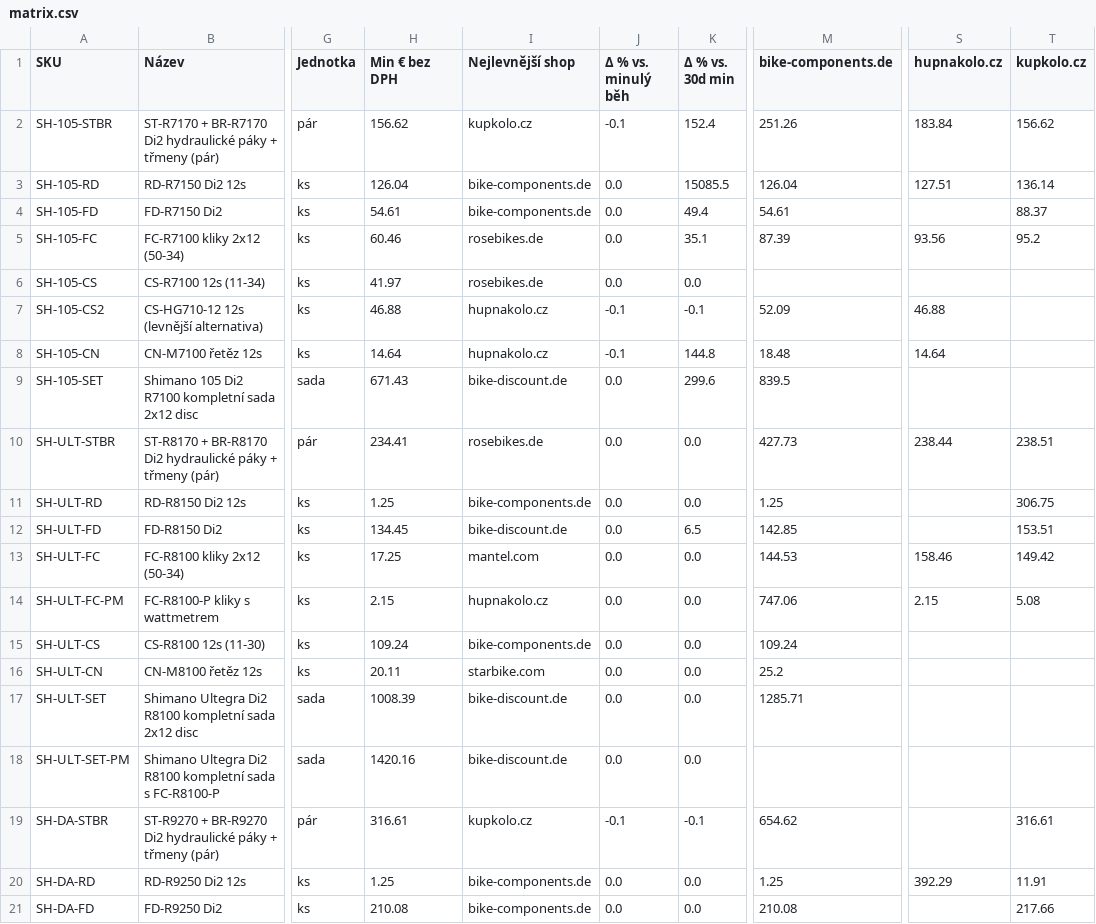
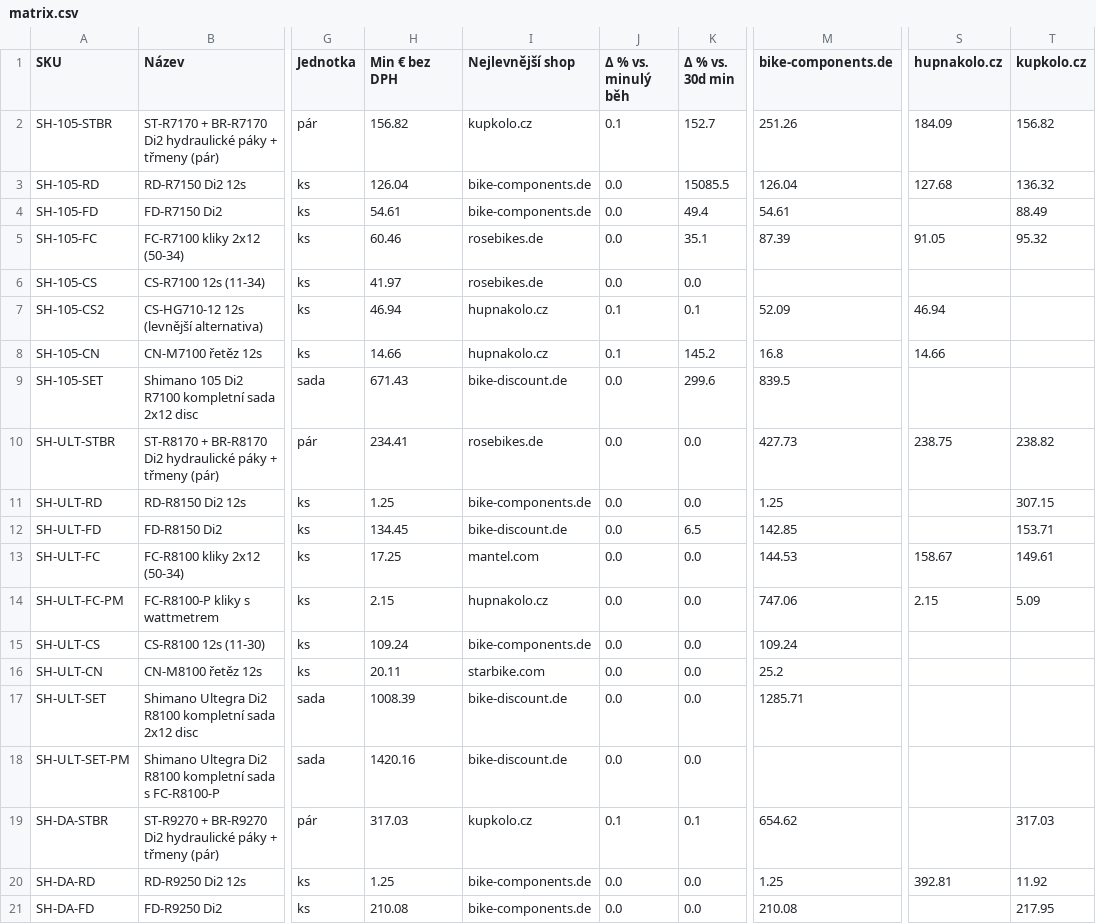
Before and after one commit to Velomania-sro/pricebot-eu, a CSV file: data/matrix.csv, drawn as a sheet; only a part is shown, gaps mark what is left out; the diff covers the shown part only; the diff names each change by its address in the sheet, - before the commit and + after, or states it on an @@ line.

```diff
--- a/data/matrix.csv
+++ b/data/matrix.csv
-H2 (Min € bez DPH): 156.62
+H2 (Min € bez DPH): 156.82
-J2 (Δ % vs. minulý běh): -0.1
+J2 (Δ % vs. minulý běh): 0.1
-K2 (Δ % vs. 30d min): 152.4
+K2 (Δ % vs. 30d min): 152.7
-S2 (hupnakolo.cz): 183.84
+S2 (hupnakolo.cz): 184.09
-T2 (kupkolo.cz): 156.62
+T2 (kupkolo.cz): 156.82
-S3 (hupnakolo.cz): 127.51
+S3 (hupnakolo.cz): 127.68
-T3 (kupkolo.cz): 136.14
+T3 (kupkolo.cz): 136.32
-T4 (kupkolo.cz): 88.37
+T4 (kupkolo.cz): 88.49
-S5 (hupnakolo.cz): 93.56
+S5 (hupnakolo.cz): 91.05
-T5 (kupkolo.cz): 95.2
+T5 (kupkolo.cz): 95.32
-H7 (Min € bez DPH): 46.88
+H7 (Min € bez DPH): 46.94
-J7:J8 (Δ % vs. minulý běh): -0.1
+J7:J8 (Δ % vs. minulý běh): 0.1
-K7 (Δ % vs. 30d min): -0.1
+K7 (Δ % vs. 30d min): 0.1
-S7 (hupnakolo.cz): 46.88
+S7 (hupnakolo.cz): 46.94
-H8 (Min € bez DPH): 14.64
+H8 (Min € bez DPH): 14.66
-K8 (Δ % vs. 30d min): 144.8
+K8 (Δ % vs. 30d min): 145.2
-M8 (bike-components.de): 18.48
+M8 (bike-components.de): 16.8
-S8 (hupnakolo.cz): 14.64
+S8 (hupnakolo.cz): 14.66
-S10 (hupnakolo.cz): 238.44
+S10 (hupnakolo.cz): 238.75
-T10 (kupkolo.cz): 238.51
+T10 (kupkolo.cz): 238.82
-T11 (kupkolo.cz): 306.75
+T11 (kupkolo.cz): 307.15
-T12 (kupkolo.cz): 153.51
+T12 (kupkolo.cz): 153.71
-S13 (hupnakolo.cz): 158.46
+S13 (hupnakolo.cz): 158.67
-T13 (kupkolo.cz): 149.42
+T13 (kupkolo.cz): 149.61
-T14 (kupkolo.cz): 5.08
+T14 (kupkolo.cz): 5.09
-H19 (Min € bez DPH): 316.61
+H19 (Min € bez DPH): 317.03
-J19 (Δ % vs. minulý běh): -0.1
+J19 (Δ % vs. minulý běh): 0.1
-K19 (Δ % vs. 30d min): -0.1
+K19 (Δ % vs. 30d min): 0.1
-T19 (kupkolo.cz): 316.61
+T19 (kupkolo.cz): 317.03
-S20 (hupnakolo.cz): 392.29
+S20 (hupnakolo.cz): 392.81
-T20 (kupkolo.cz): 11.91
+T20 (kupkolo.cz): 11.92
-T21 (kupkolo.cz): 217.66
+T21 (kupkolo.cz): 217.95
```
Also changed, not shown: 71 edited cells elsewhere in this file, data/changes.csv, data/detail.csv, 6 other files.
